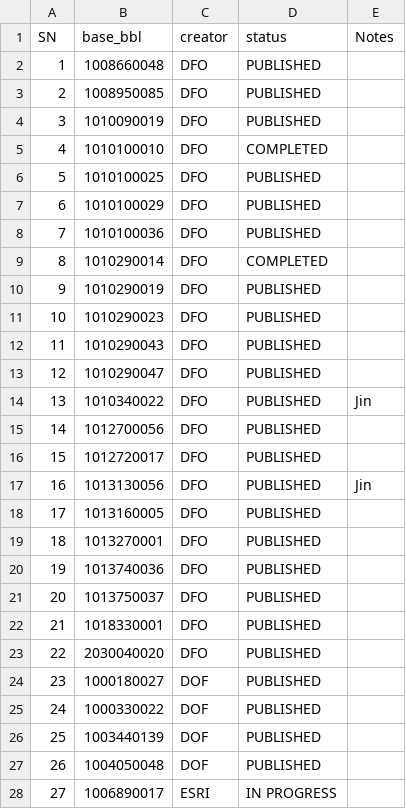
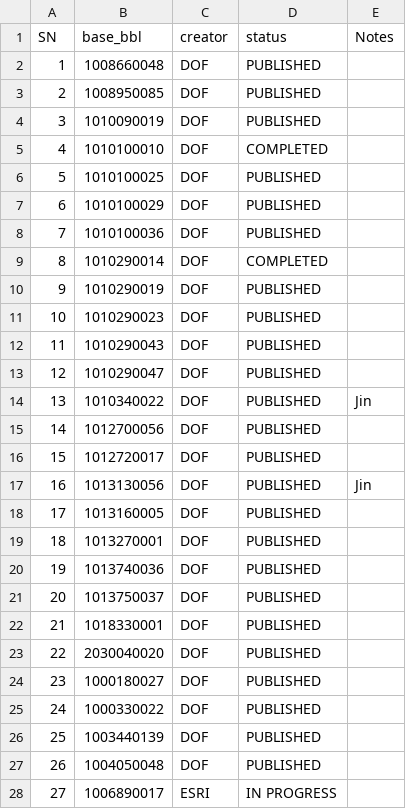
Before and after one commit to adkngzl/adkngzl-data-repo, a CSV file: data/mapped_status.csv, drawn as a sheet; only a part is shown; the diff covers the shown part only.

Commit message:
Change creator from 'DFO' to 'DOF' in mapped_status.csv
Updated the creator field from 'DFO' to 'DOF' for all entries in the mapped_status.csv file.

```diff
--- a/data/mapped_status.csv
+++ b/data/mapped_status.csv
@@ -1,24 +1,24 @@
 SN,base_bbl,creator,status,Notes
-1,1008660048,DFO,PUBLISHED,
-2,1008950085,DFO,PUBLISHED,
-3,1010090019,DFO,PUBLISHED,
-4,1010100010,DFO,COMPLETED,
-5,1010100025,DFO,PUBLISHED,
-6,1010100029,DFO,PUBLISHED,
-7,1010100036,DFO,PUBLISHED,
-8,1010290014,DFO,COMPLETED,
-9,1010290019,DFO,PUBLISHED,
-10,1010290023,DFO,PUBLISHED,
-11,1010290043,DFO,PUBLISHED,
-12,1010290047,DFO,PUBLISHED,
-13,1010340022,DFO,PUBLISHED,Jin
-14,1012700056,DFO,PUBLISHED,
-15,1012720017,DFO,PUBLISHED,
-16,1013130056,DFO,PUBLISHED,Jin
-17,1013160005,DFO,PUBLISHED,
-18,1013270001,DFO,PUBLISHED,
-19,1013740036,DFO,PUBLISHED,
-20,1013750037,DFO,PUBLISHED,
-21,1018330001,DFO,PUBLISHED,
-22,2030040020,DFO,PUBLISHED,
+1,1008660048,DOF,PUBLISHED,
+2,1008950085,DOF,PUBLISHED,
+3,1010090019,DOF,PUBLISHED,
+4,1010100010,DOF,COMPLETED,
+5,1010100025,DOF,PUBLISHED,
+6,1010100029,DOF,PUBLISHED,
+7,1010100036,DOF,PUBLISHED,
+8,1010290014,DOF,COMPLETED,
+9,1010290019,DOF,PUBLISHED,
+10,1010290023,DOF,PUBLISHED,
+11,1010290043,DOF,PUBLISHED,
+12,1010290047,DOF,PUBLISHED,
+13,1010340022,DOF,PUBLISHED,Jin
+14,1012700056,DOF,PUBLISHED,
+15,1012720017,DOF,PUBLISHED,
+16,1013130056,DOF,PUBLISHED,Jin
+17,1013160005,DOF,PUBLISHED,
+18,1013270001,DOF,PUBLISHED,
+19,1013740036,DOF,PUBLISHED,
+20,1013750037,DOF,PUBLISHED,
+21,1018330001,DOF,PUBLISHED,
+22,2030040020,DOF,PUBLISHED,
 23,1000180027,DOF,PUBLISHED,
```
Also changed, not shown: 5 edited cells elsewhere in this file.
